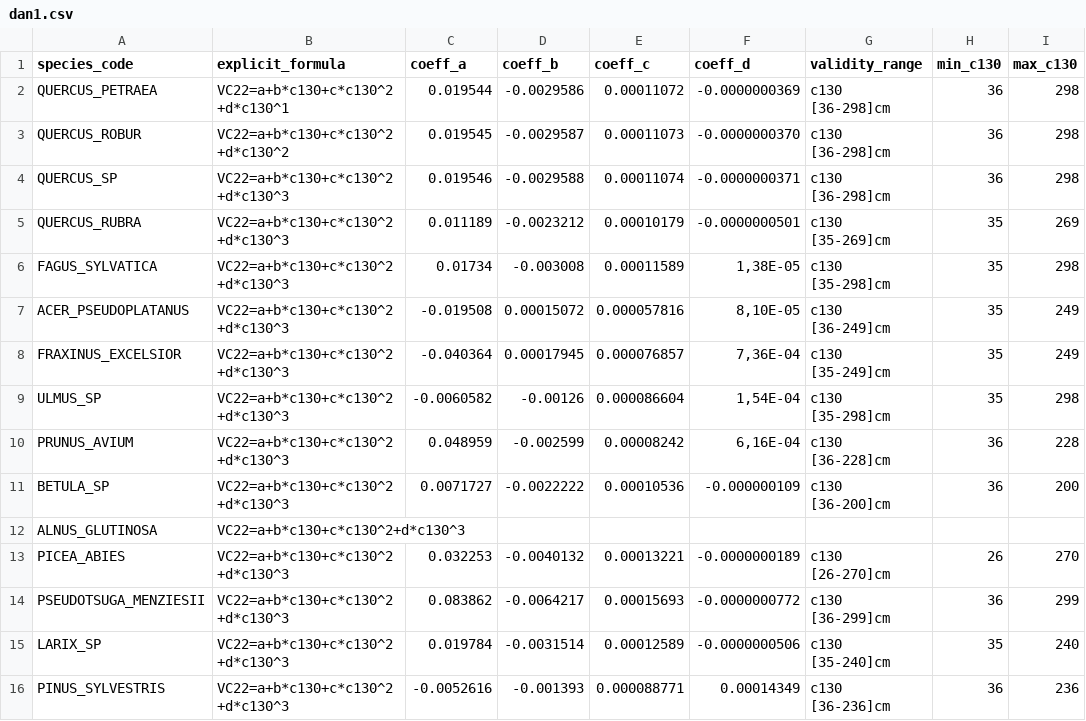
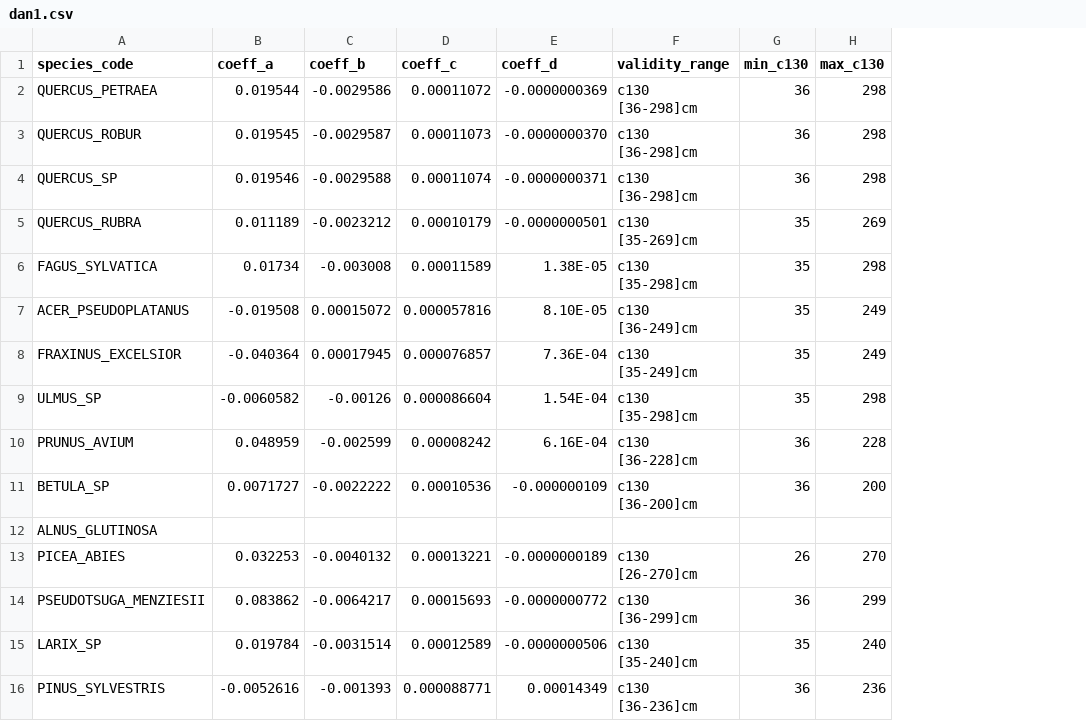
Before and after one commit to GauthierLigot/GCubeR, a CSV file: data-raw/dan1.csv, drawn as a sheet; removed rows and columns are numbered as before the commit, all else as after; the diff names each change by its address in the sheet, - before the commit and + after, or states it on an @@ line.

```diff
--- a/data-raw/dan1.csv
+++ b/data-raw/dan1.csv
-column B (explicit_formula), rows 2-16: VC22=a+b*c130+c*c130^2+d*c130^1 | VC22=a+b*c130+c*c130^2+d*c130^2 | VC22=a+b*c130+c*c130^2+d*c130^3 | VC22=a+b*c130+c*c130^2+d*c130^3 | VC22=a+b*c130+c*c130^2+d*c130^3 | VC22=a+b*c130+c*c130^2+d*c130^3 | VC22=a+b*c130+c*c130^2+d*c130^3 | VC22=a+b*c130+c*c130^2+d*c130^3 | VC22=a+b*c130+c*c130^2+d*c130^3 | VC22=a+b*c130+c*c130^2+d*c130^3 | VC22=a+b*c130+c*c130^2+d*c130^3 | VC22=a+b*c130+c*c130^2+d*c130^3 | VC22=a+b*c130+c*c130^2+d*c130^3 | VC22=a+b*c130+c*c130^2+d*c130^3 | VC22=a+b*c130+c*c130^2+d*c130^3
-E6 (coeff_d): 1,38E-05
+E6 (coeff_d): 1.38E-05
-E7 (coeff_d): 8,10E-05
+E7 (coeff_d): 8.10E-05
-E8 (coeff_d): 7,36E-04
+E8 (coeff_d): 7.36E-04
-E9 (coeff_d): 1,54E-04
+E9 (coeff_d): 1.54E-04
-E10 (coeff_d): 6,16E-04
+E10 (coeff_d): 6.16E-04
```
Also changed, not shown: 3 other files.
